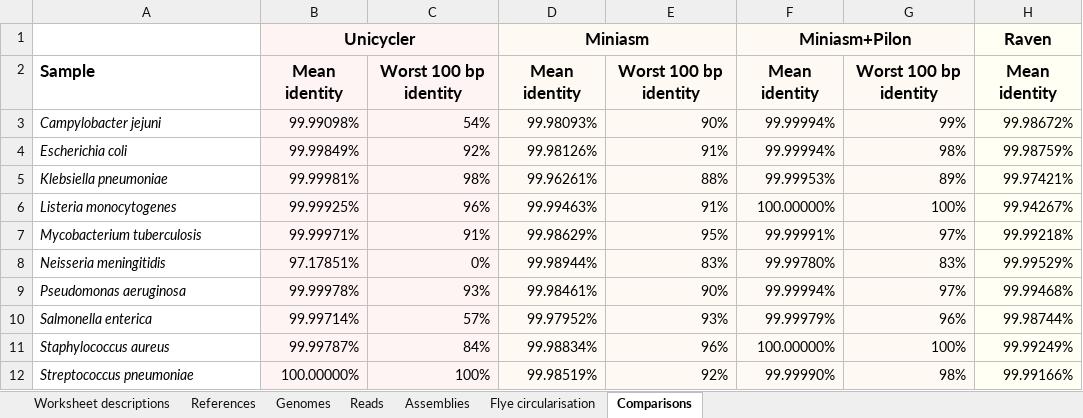
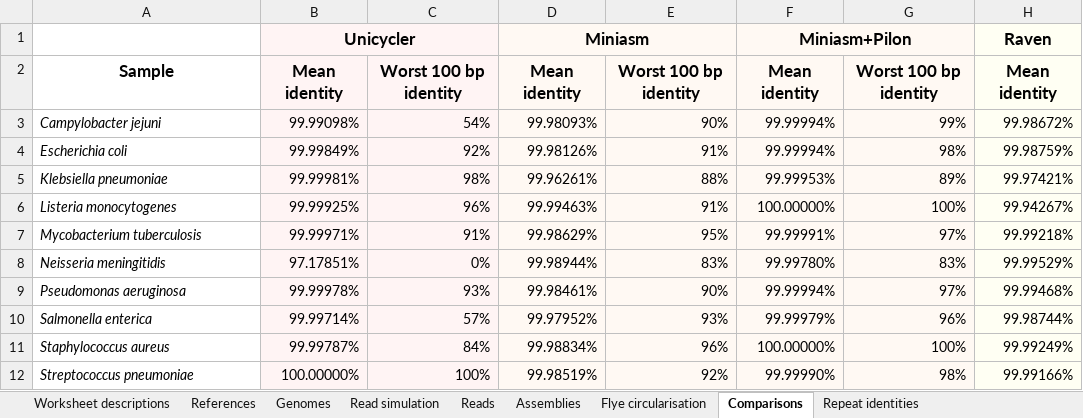
Before and after one commit to rrwick/Trycycler-paper, an Excel workbook: 1_simulated_read_tests/table_s1_simulated_read_results.xlsx, sheet Comparisons, drawn as a sheet; only a part is shown; values as stored, in another font and other column widths than the file's, no borders; the diff names each change by its address in the sheet, - before the commit and + after, or states it on an @@ line.

```diff
--- a/1_simulated_read_tests/table_s1_simulated_read_results.xlsx (sheet Comparisons)
+++ b/1_simulated_read_tests/table_s1_simulated_read_results.xlsx (sheet Comparisons)
+sheet tab: Read simulation
+sheet tab: Repeat identities
-A2 alignment: left
+A2 alignment: center
```
Also changed, not shown: sheet Worksheet descriptions, sheet Flye circularisation, 2_real_read_tests/table_s2_real_read_results.xlsx, 3_consistency_tests/table_s3_consistency_test_results.xlsx, 46 other files.
